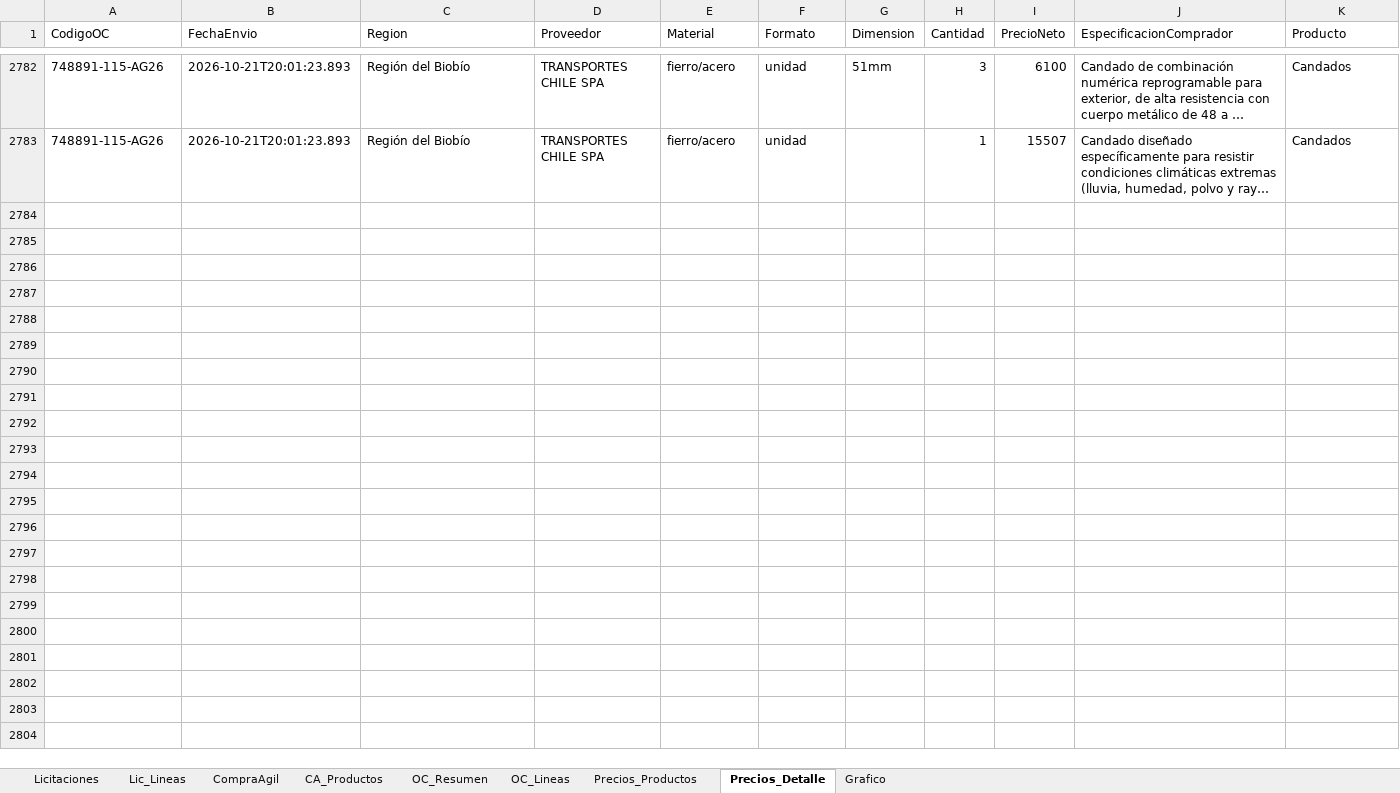
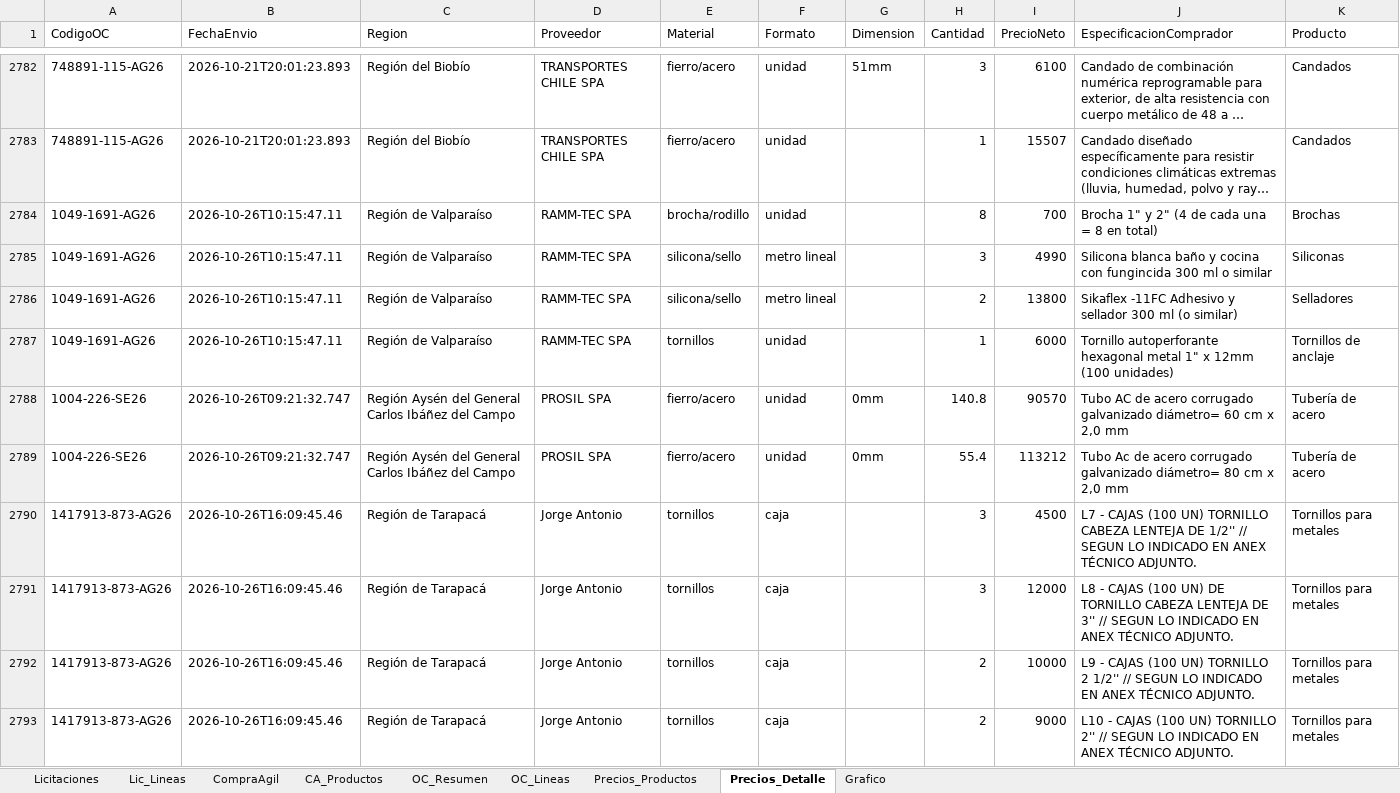
Before and after one commit to tchavarri/monitor-mercado-publico, an Excel workbook: docs/mercado_publico_construccion_RM.xlsx, sheet Precios_Detalle, drawn as a sheet; only a part is shown, gaps mark what is left out; long unchanged cells end in …; values as stored, in another font and other column widths than the file's, no borders; the diff covers the shown part only; the diff names each change by its address in the sheet, - before the commit and + after, or states it on an @@ line.

```diff
--- a/docs/mercado_publico_construccion_RM.xlsx (sheet Precios_Detalle)
+++ b/docs/mercado_publico_construccion_RM.xlsx (sheet Precios_Detalle)
+row 2784: 1049-1691-AG26 | 2026-10-26T10:15:47.11 | Región de Valparaíso | RAMM-TEC SPA | brocha/rodillo | unidad |  | 8 | 700 | Brocha 1" y 2" (4 de cada una = 8 en total) | Brochas
+row 2785: 1049-1691-AG26 | 2026-10-26T10:15:47.11 | Región de Valparaíso | RAMM-TEC SPA | silicona/sello | metro lineal |  | 3 | 4990 | Silicona blanca baño y cocina con fungincida 300 ml o similar | Siliconas
+row 2786: 1049-1691-AG26 | 2026-10-26T10:15:47.11 | Región de Valparaíso | RAMM-TEC SPA | silicona/sello | metro lineal |  | 2 | 13800 | Sikaflex -11FC Adhesivo y sellador 300 ml (o similar) | Selladores
+row 2787: 1049-1691-AG26 | 2026-10-26T10:15:47.11 | Región de Valparaíso | RAMM-TEC SPA | tornillos | unidad |  | 1 | 6000 | Tornillo autoperforante hexagonal metal 1" x 12mm (100 unidades) | Tornillos de anclaje
+row 2788: 1004-226-SE26 | 2026-10-26T09:21:32.747 | Región Aysén del General Carlos Ibáñez del Campo | PROSIL SPA | fierro/acero | unidad | 0mm | 140.8 | 90570 | Tubo AC de acero corrugado galvanizado diámetro= 60 cm x 2,0 mm | Tubería de acero
+row 2789: 1004-226-SE26 | 2026-10-26T09:21:32.747 | Región Aysén del General Carlos Ibáñez del Campo | PROSIL SPA | fierro/acero | unidad | 0mm | 55.4 | 113212 | Tubo Ac de acero corrugado galvanizado diámetro= 80 cm x 2,0 mm | Tubería de acero
+row 2790: 1417913-873-AG26 | 2026-10-26T16:09:45.46 | Región de Tarapacá | Jorge Antonio | tornillos | caja |  | 3 | 4500 | L7 - CAJAS (100 UN) TORNILLO CABEZA LENTEJA DE 1/2'' // SEGUN LO INDICADO EN ANEX TÉCNICO ADJUNTO. | Tornillos para metales
+row 2791: 1417913-873-AG26 | 2026-10-26T16:09:45.46 | Región de Tarapacá | Jorge Antonio | tornillos | caja |  | 3 | 12000 | L8 - CAJAS (100 UN) DE TORNILLO CABEZA LENTEJA DE 3'' // SEGUN LO INDICADO EN ANEX TÉCNICO ADJUNTO. | Tornillos para metales
+row 2792: 1417913-873-AG26 | 2026-10-26T16:09:45.46 | Región de Tarapacá | Jorge Antonio | tornillos | caja |  | 2 | 10000 | L9 - CAJAS (100 UN) TORNILLO 2 1/2'' // SEGUN LO INDICADO EN ANEX TÉCNICO ADJUNTO. | Tornillos para metales
+row 2793: 1417913-873-AG26 | 2026-10-26T16:09:45.46 | Región de Tarapacá | Jorge Antonio | tornillos | caja |  | 2 | 9000 | L10 - CAJAS (100 UN) TORNILLO 2'' // SEGUN LO INDICADO EN ANEX TÉCNICO ADJUNTO. | Tornillos para metales
```
Also changed, not shown: 145 added rows elsewhere in this sheet, sheet OC_Lineas, sheet OC_Resumen, sheet Precios_Productos, sheet CA_Productos, sheet CompraAgil, sheet Licitaciones, 1 more sheet, charts or pictures, 3 other files.
